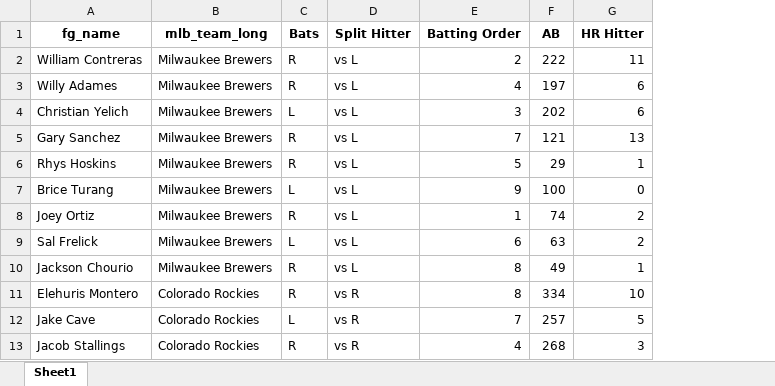
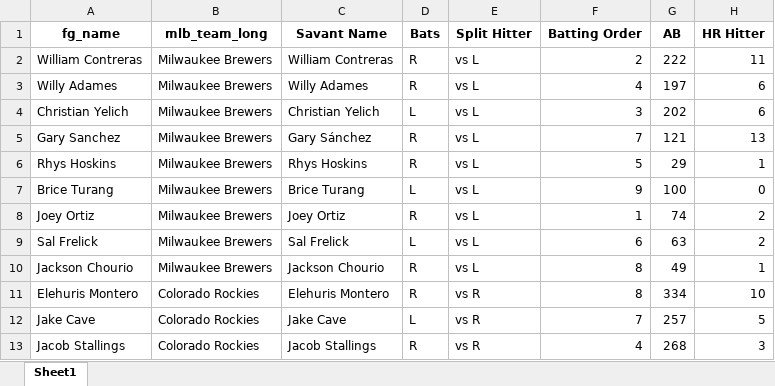
Before and after one commit to mtdewrocks/matchup, an Excel workbook: assets/Combined_Daily_Data.xlsx, sheet Sheet1, drawn as a sheet; only a part is shown; values as stored, in another font and other column widths than the file's, no borders; the diff names each change by its address in the sheet, - before the commit and + after, or states it on an @@ line.

Commit message:
updating combined daily data

```diff
--- a/assets/Combined_Daily_Data.xlsx (sheet Sheet1)
+++ b/assets/Combined_Daily_Data.xlsx (sheet Sheet1)
+column C (Savant Name), rows 2-13: William Contreras | Willy Adames | Christian Yelich | Gary Sánchez | Rhys Hoskins | Brice Turang | Joey Ortiz | Sal Frelick | Jackson Chourio | Elehuris Montero | Jake Cave | Jacob Stallings
```
